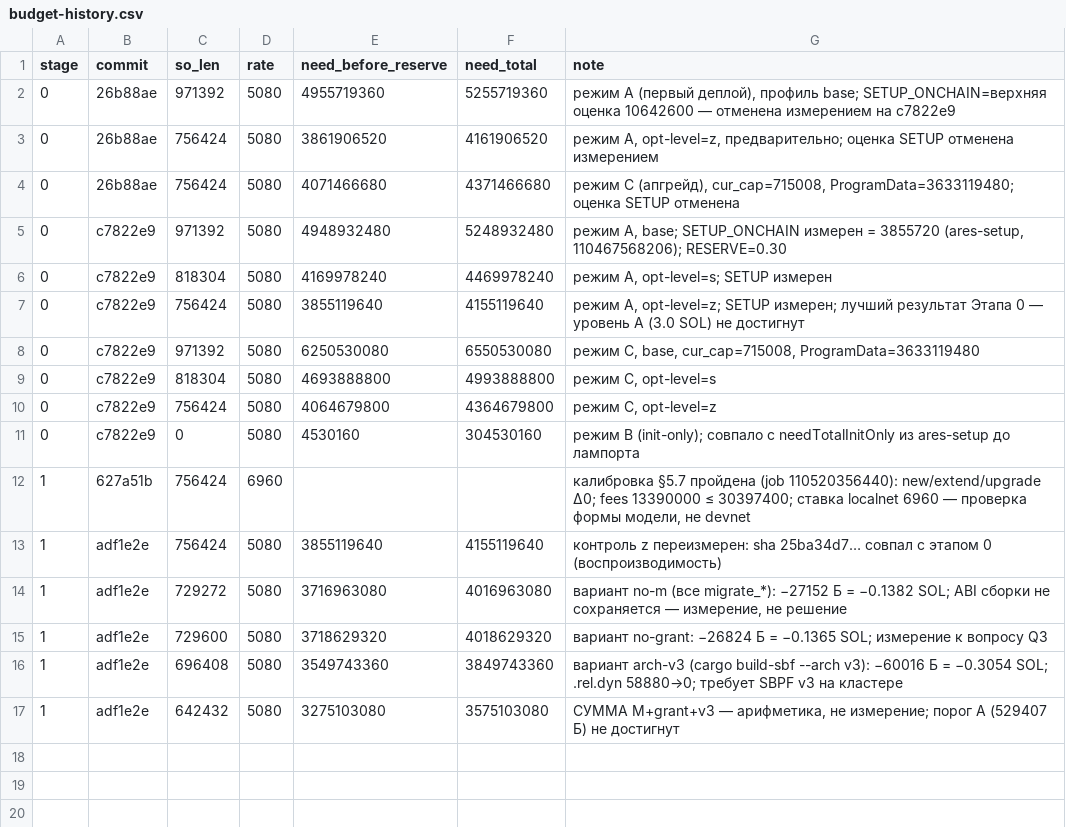
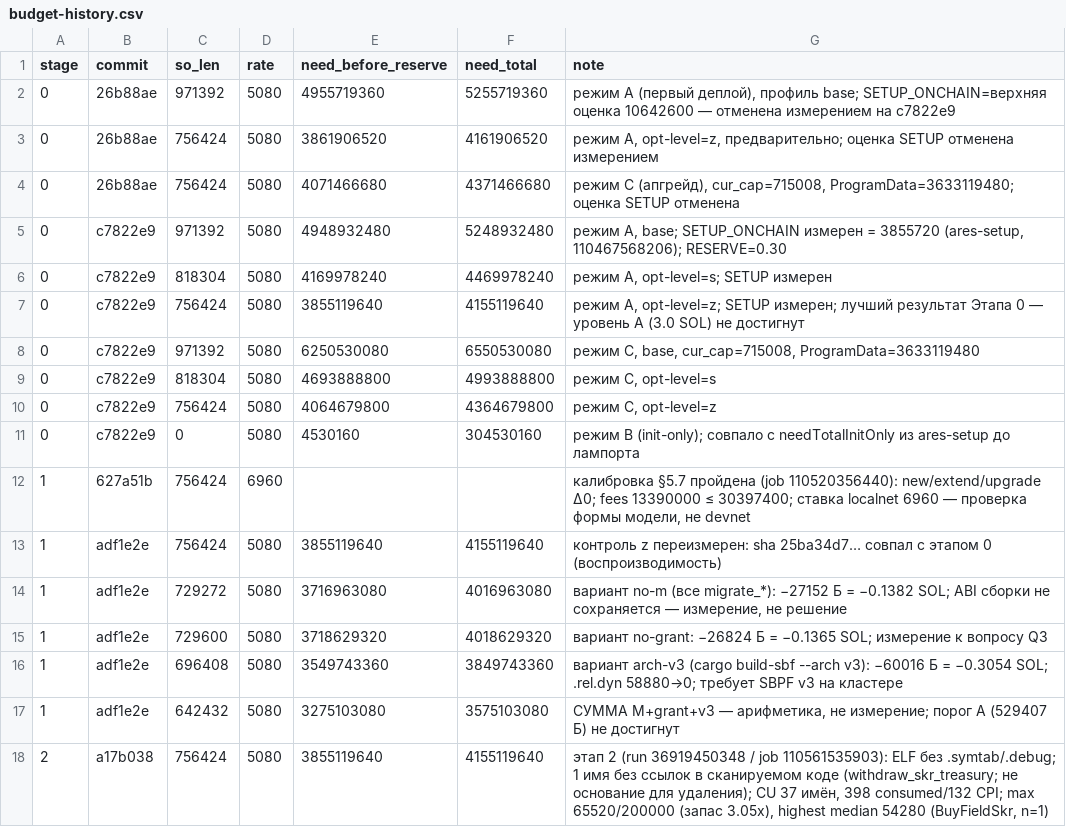
Before and after one commit to Leo88q/ares1, a CSV file: reports/rent-audit/budget-history.csv, drawn as a sheet; the diff names each change by its address in the sheet, - before the commit and + after, or states it on an @@ line.

Commit message:
docs(rent-audit): close stage 2 with verified annotations
Co-authored-by: arena-agent <297053741+arena-agent@users.noreply.github.com>

```diff
--- a/reports/rent-audit/budget-history.csv
+++ b/reports/rent-audit/budget-history.csv
+row 18: 2 | a17b038 | 756424 | 5080 | 3855119640 | 4155119640 | этап 2 (run 36919450348 / job 110561535903): ELF без .symtab/.debug; 1 имя без ссылок в сканируемом коде (withdraw_skr_treasury; не основание для удаления); CU 37 имён, 398 consumed/132 CPI; max 65520/200000 (запас 3.05x), highest median 54280 (BuyFieldSkr, n=1)
```
Also changed, not shown: 1 other file.
